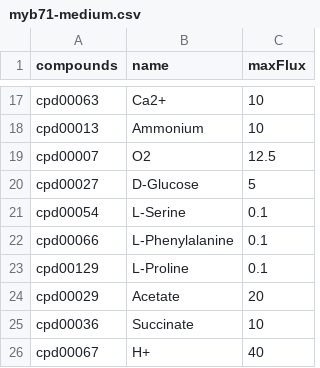
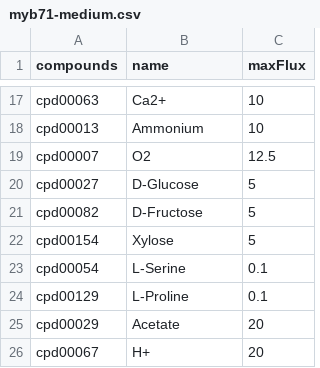
Before and after one commit to jotech/gapseq, a CSV file: toy/myb71-medium.csv, drawn as a sheet; only a part is shown, gaps mark what is left out.

Commit message:
updated toy data
- some toy model files were still build with an older version of
  gapseq which caused problems with some examples from the usage

```diff
--- a/toy/myb71-medium.csv
+++ b/toy/myb71-medium.csv
@@ -20,7 +20,7 @@ cpd00007,O2,12.5
 cpd00027,D-Glucose,5
+cpd00082,D-Fructose,5
+cpd00154,Xylose,5
 cpd00054,L-Serine,0.1
-cpd00066,L-Phenylalanine,0.1
 cpd00129,L-Proline,0.1
 cpd00029,Acetate,20
-cpd00036,Succinate,10
-cpd00067,H+,40
+cpd00067,H+,20
```
Also changed, not shown: 19 other files.
